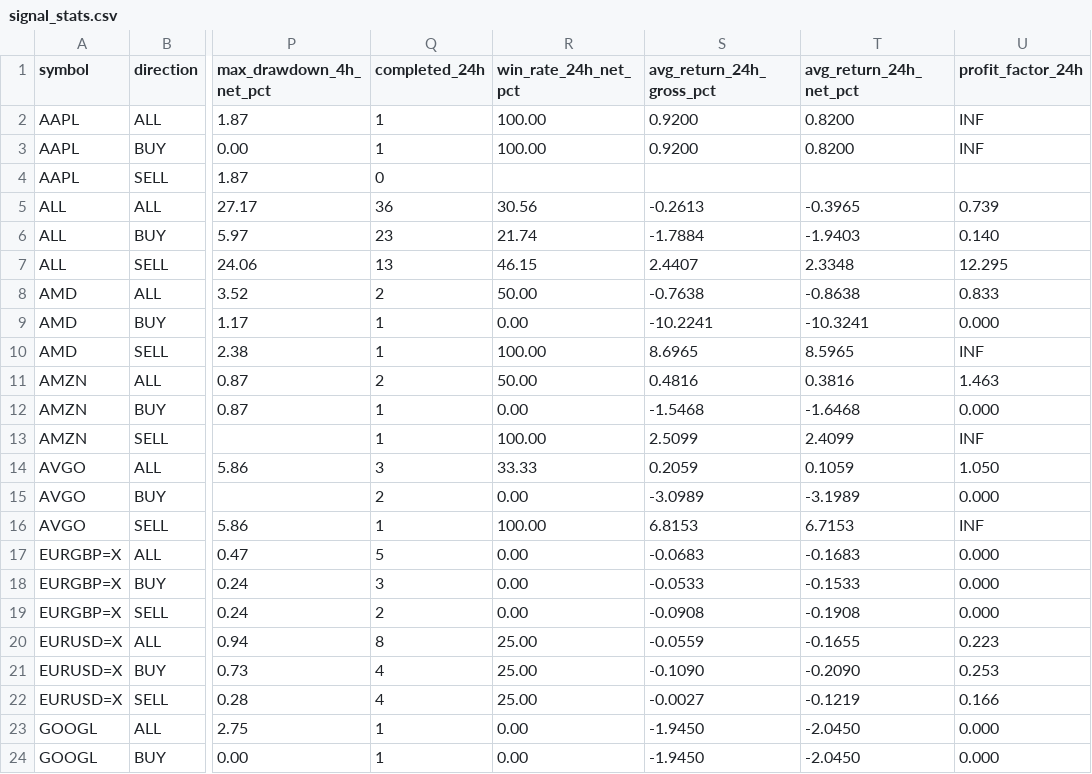
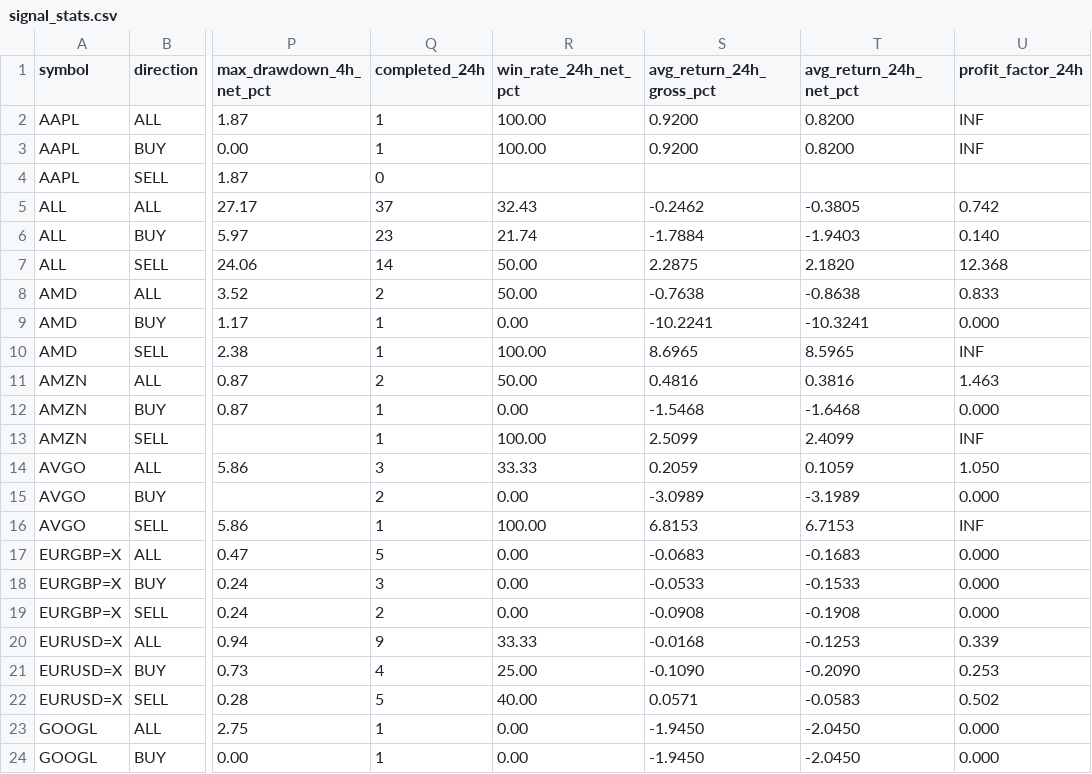
Before and after one commit to jaimefg19034/macd-alerts, a CSV file: data/signal_stats.csv, drawn as a sheet; only a part is shown, gaps mark what is left out; the diff names each change by its address in the sheet, - before the commit and + after, or states it on an @@ line.

```diff
--- a/data/signal_stats.csv
+++ b/data/signal_stats.csv
-Q5 (completed_24h): 36
+Q5 (completed_24h): 37
-R5 (win_rate_24h_net_pct): 30.56
+R5 (win_rate_24h_net_pct): 32.43
-S5 (avg_return_24h_gross_pct): -0.2613
+S5 (avg_return_24h_gross_pct): -0.2462
-T5 (avg_return_24h_net_pct): -0.3965
+T5 (avg_return_24h_net_pct): -0.3805
-U5 (profit_factor_24h): 0.739
+U5 (profit_factor_24h): 0.742
-Q7 (completed_24h): 13
+Q7 (completed_24h): 14
-R7 (win_rate_24h_net_pct): 46.15
+R7 (win_rate_24h_net_pct): 50.00
-S7 (avg_return_24h_gross_pct): 2.4407
+S7 (avg_return_24h_gross_pct): 2.2875
-T7 (avg_return_24h_net_pct): 2.3348
+T7 (avg_return_24h_net_pct): 2.1820
-U7 (profit_factor_24h): 12.295
+U7 (profit_factor_24h): 12.368
-Q20 (completed_24h): 8
+Q20 (completed_24h): 9
-R20 (win_rate_24h_net_pct): 25.00
+R20 (win_rate_24h_net_pct): 33.33
-S20 (avg_return_24h_gross_pct): -0.0559
+S20 (avg_return_24h_gross_pct): -0.0168
-T20 (avg_return_24h_net_pct): -0.1655
+T20 (avg_return_24h_net_pct): -0.1253
-U20 (profit_factor_24h): 0.223
+U20 (profit_factor_24h): 0.339
-Q22 (completed_24h): 4
+Q22 (completed_24h): 5
-R22 (win_rate_24h_net_pct): 25.00
+R22 (win_rate_24h_net_pct): 40.00
-S22 (avg_return_24h_gross_pct): -0.0027
+S22 (avg_return_24h_gross_pct): 0.0571
-T22 (avg_return_24h_net_pct): -0.1219
+T22 (avg_return_24h_net_pct): -0.0583
-U22 (profit_factor_24h): 0.166
+U22 (profit_factor_24h): 0.502
```
Also changed, not shown: data/signal_history.csv.
